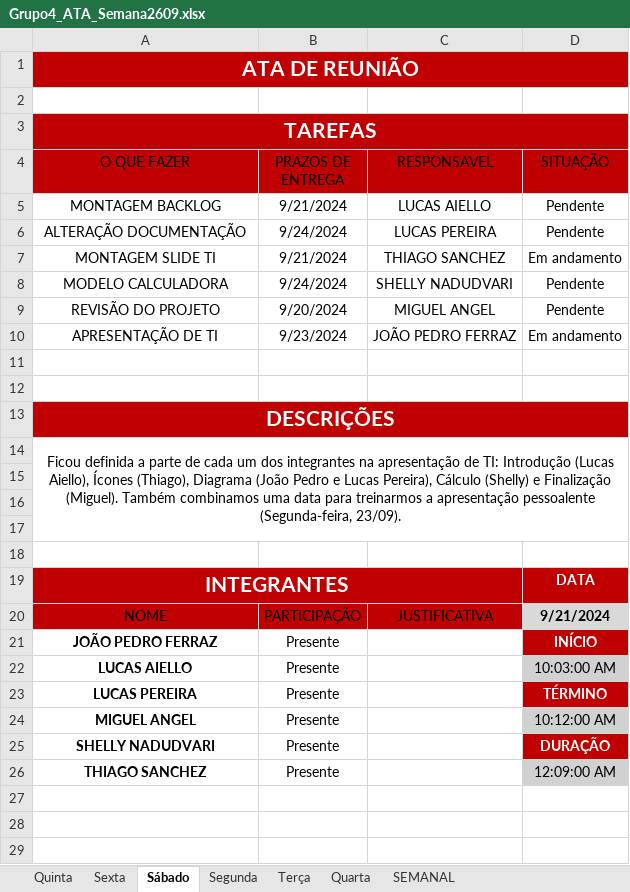
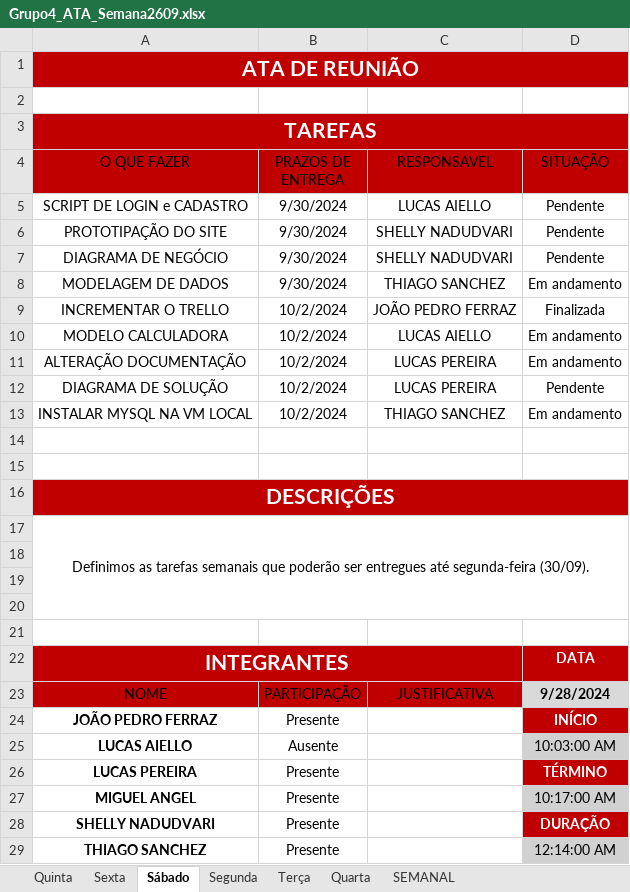
Before and after one commit to jpferraz-git/Sprint-SPTECH, an Excel workbook: ATAs_de_Reuniao/Sprint 2/Semana 2609/Grupo4_ATA_Semana2609.xlsx, sheet Sábado, drawn as a sheet; values as stored, in another font and other column widths than the file's, no borders; conditional formats and table styles not drawn; removed rows and columns are numbered as before the commit, all else as after; the diff names each change by its address in the sheet, - before the commit and + after, or states it on an @@ line.

Commit message:
ata de sábado 29/09

```diff
--- a/ATAs_de_Reuniao/Sprint 2/Semana 2609/Grupo4_ATA_Semana2609.xlsx (sheet Sábado)
+++ b/ATAs_de_Reuniao/Sprint 2/Semana 2609/Grupo4_ATA_Semana2609.xlsx (sheet Sábado)
-A5 (O QUE FAZER): MONTAGEM BACKLOG
+A5 (O QUE FAZER): SCRIPT DE LOGIN e CADASTRO
-B5 (PRAZOS DE ENTREGA): 9/21/2024
+B5 (PRAZOS DE ENTREGA): 9/30/2024
+row 6: PROTOTIPAÇÃO DO SITE | 9/30/2024 | SHELLY NADUDVARI | Pendente
+row 7: DIAGRAMA DE NEGÓCIO | 9/30/2024 | SHELLY NADUDVARI | Pendente
+row 8: MODELAGEM DE DADOS | 9/30/2024 | THIAGO SANCHEZ | Em andamento
+row 9: INCREMENTAR O TRELLO | 10/2/2024 | JOÃO PEDRO FERRAZ | Finalizada
+row 10: MODELO CALCULADORA | 10/2/2024 | LUCAS AIELLO | Em andamento
-B11 (PRAZOS DE ENTREGA): 9/24/2024
+B11 (PRAZOS DE ENTREGA): 10/2/2024
-D11 (SITUAÇÃO): Pendente
+D11 (SITUAÇÃO): Em andamento
+row 12: DIAGRAMA DE SOLUÇÃO | 10/2/2024 | LUCAS PEREIRA | Pendente
-A13 (O QUE FAZER): MONTAGEM SLIDE TI
+A13 (O QUE FAZER): INSTALAR MYSQL NA VM LOCAL
-B13 (PRAZOS DE ENTREGA): 9/21/2024
+B13 (PRAZOS DE ENTREGA): 10/2/2024
-row 8: MODELO CALCULADORA | 9/24/2024 | SHELLY NADUDVARI | Pendente
-row 9: REVISÃO DO PROJETO | 9/20/2024 | MIGUEL ANGEL | Pendente
-row 10: APRESENTAÇÃO DE TI | 9/23/2024 | JOÃO PEDRO FERRAZ | Em andamento
-A17 (O QUE FAZER): Ficou definida a parte de cada um dos integrantes na apresentação de TI: Introdução (Lucas Aiello), Ícones (Thiago), Diagrama (João Pedro e Lucas Pereira), Cálculo (Shelly) e Finalização (Miguel). Também combinamos uma data para treinarmos a apresentação pessoalente (Segunda-feira, 23/09).
+A17 (O QUE FAZER): Definimos as tarefas semanais que poderão ser entregues até segunda-feira (30/09).
-D23 (SITUAÇÃO): 9/21/2024
+D23 (SITUAÇÃO): 9/28/2024
-B25 (PRAZOS DE ENTREGA): Presente
+B25 (PRAZOS DE ENTREGA): Ausente
-D27 (SITUAÇÃO): 10:12:00 AM
+D27 (SITUAÇÃO): 10:17:00 AM
-D29 (SITUAÇÃO): 12:09:00 AM
+D29 (SITUAÇÃO): 12:14:00 AM
```
Also changed, not shown: sheet Sexta, sheet SEMANAL.
